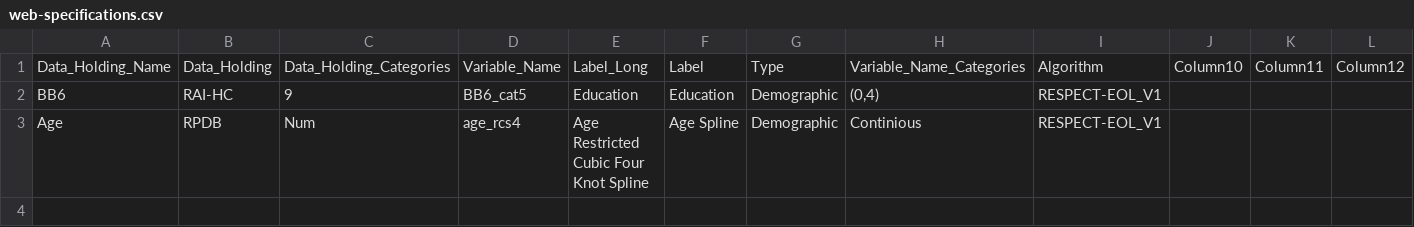
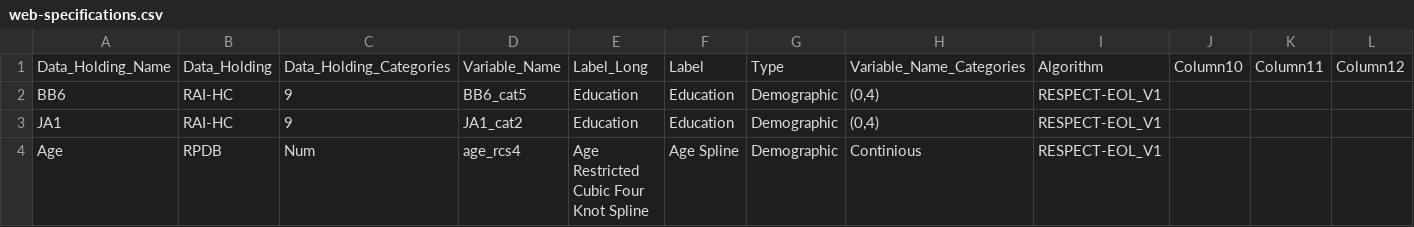
Before and after one commit to Big-Life-Lab/bllflow, a CSV file: test-assets/web-specifications.csv, drawn as a sheet.

```diff
--- a/test-assets/web-specifications.csv
+++ b/test-assets/web-specifications.csv
@@ -2,2 +2,3 @@ Data_Holding_Name,Data_Holding,Data_Holding_Categories,Variable_Name,Label_Long,
 BB6,RAI-HC,9,BB6_cat5,Education,Education,Demographic,"(0,4)",RESPECT-EOL_V1,,,
+JA1,RAI-HC,9,JA1_cat2,Education,Education,Demographic,"(0,4)",RESPECT-EOL_V1,,,
 Age,RPDB,Num,age_rcs4,Age Restricted Cubic Four Knot Spline,Age Spline,Demographic,Continious,RESPECT-EOL_V1,,,
```
Also changed, not shown: 2 other files.
